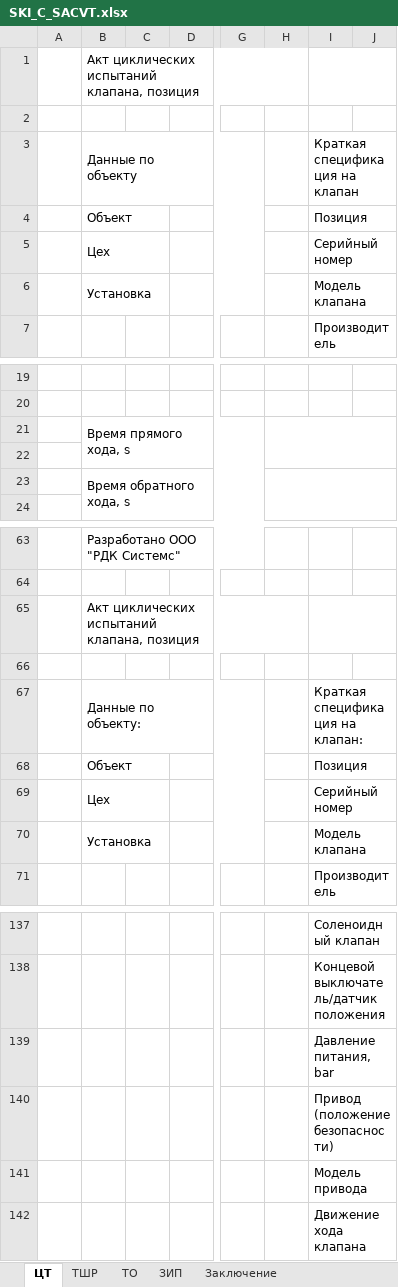
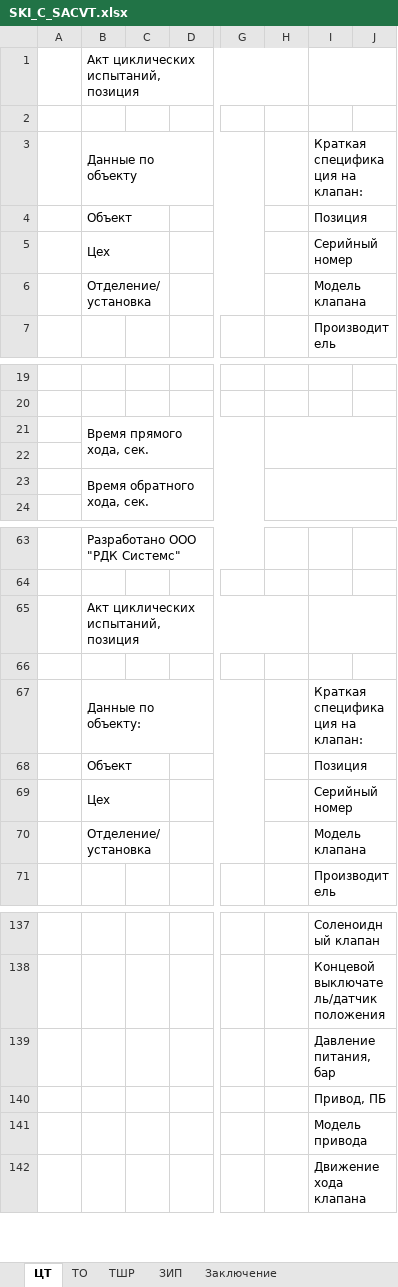
Before and after one commit to Rekvim/MpiSki, an Excel workbook: Reports/SKI_C_SACVT.xlsx, sheet ЦТ, drawn as a sheet; only a part is shown, gaps mark what is left out; values as stored, in another font and other column widths than the file's, no cell formats; the diff covers the shown part only; the diff names each change by its address in the sheet, - before the commit and + after, or states it on an @@ line.

```diff
--- a/Reports/SKI_C_SACVT.xlsx (sheet ЦТ)
+++ b/Reports/SKI_C_SACVT.xlsx (sheet ЦТ)
@@ sheet tab order changed: ЦТ | ТО | ТШР | ЗИП | Заключение @@
-B1: Акт циклических испытаний клапана, позиция
+B1: Акт циклических испытаний, позиция
-I3: Краткая спецификация на клапан
+I3: Краткая спецификация на клапан:
-B6: Установка
+B6: Отделение/установка
-B21: Время прямого хода, s
+B21: Время прямого хода, сек.
-B23: Время обратного хода, s
+B23: Время обратного хода, сек.
-B65: Акт циклических испытаний клапана, позиция
+B65: Акт циклических испытаний, позиция
-B70: Установка
+B70: Отделение/установка
-I139: Давление питания, bar
+I139: Давление питания, бар
-I140: Привод (положение безопасности)
+I140: Привод, ПБ
```
Also changed, not shown: 1 added row, 1 removed row and 15 edited cells elsewhere in this sheet, sheet ТО, sheet ТШР, cell formats, formulas that keep their value, Reports/SKI_B_CVT.xlsx, Reports/SKI_B_SACVT.xlsx, 12 other files.
